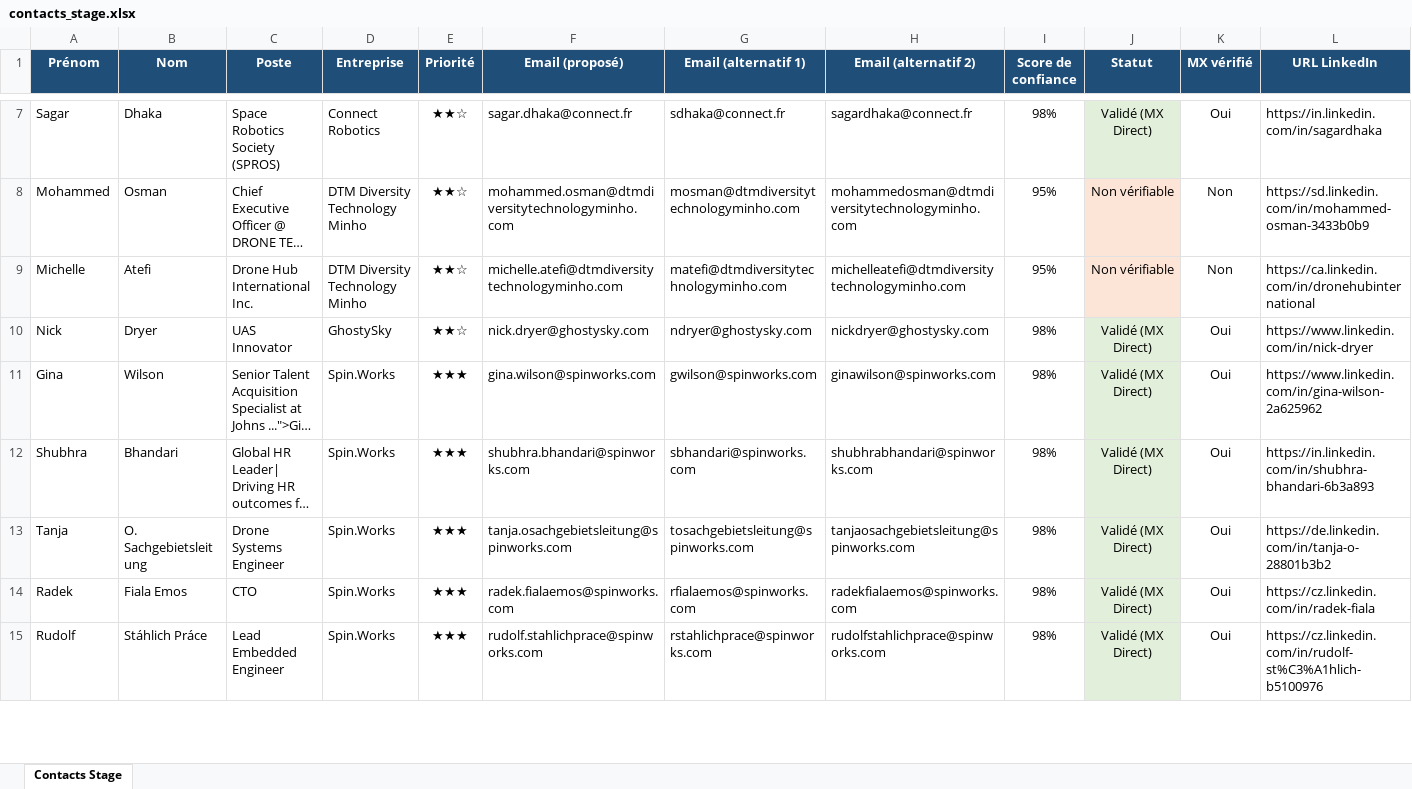
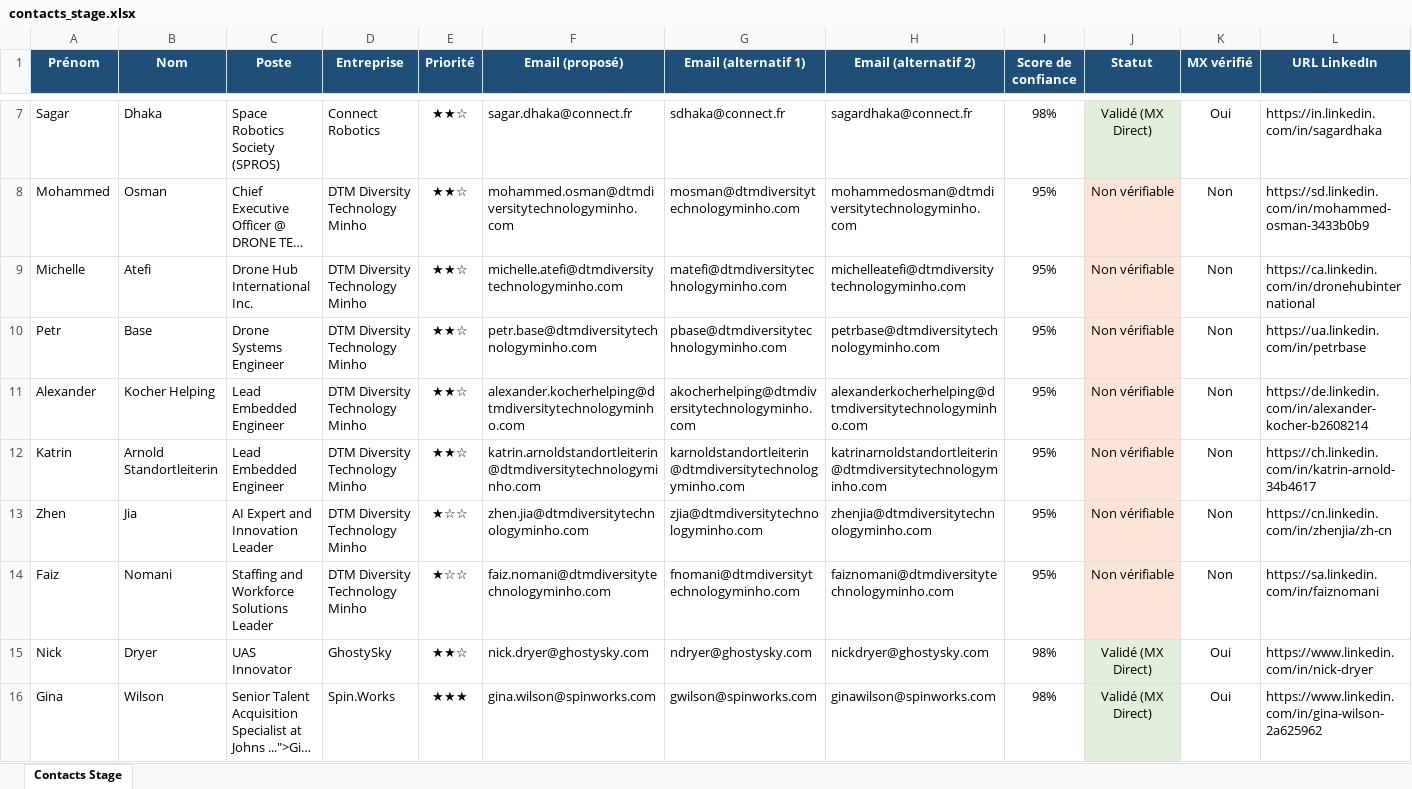
Before and after one commit to medhsiny2003/linkedin-prospector, an Excel workbook: data/contacts_stage.xlsx, sheet Contacts Stage, drawn as a sheet; only a part is shown, gaps mark what is left out; the shorter side is filled out with more unchanged rows; long unchanged cells end in …; values as stored, in another font and other column widths than the file's, no borders; rows hold the shown columns only; the diff names each change by its address in the sheet, - before the commit and + after, or states it on an @@ line.

Commit message:
chore(auto): synchronisation 5 nouveaux leads [skip ci]

```diff
--- a/data/contacts_stage.xlsx (sheet Contacts Stage)
+++ b/data/contacts_stage.xlsx (sheet Contacts Stage)
+row 10: Petr | Base | Drone Systems Engineer | DTM Diversity Technology Minho | ★★☆ | petr.base@dtmdiversitytechnologyminho.com | pbase@dtmdiversitytechnologyminho.com | petrbase@dtmdiversitytechnologyminho.com | 95% | Non vérifiable | Non | https://ua.linkedin.com/in/petrbase
+row 11: Alexander | Kocher Helping | Lead Embedded Engineer | DTM Diversity Technology Minho | ★★☆ | alexander.kocherhelping@dtmdiversitytechnologyminho.com | akocherhelping@dtmdiversitytechnologyminho.com | alexanderkocherhelping@dtmdiversitytechnologyminho.com | 95% | Non vérifiable | Non | https://de.linkedin.com/in/alexander-kocher-b2608214
+row 12: Katrin | Arnold Standortleiterin | Lead Embedded Engineer | DTM Diversity Technology Minho | ★★☆ | katrin.arnoldstandortleiterin@dtmdiversitytechnologyminho.com | karnoldstandortleiterin@dtmdiversitytechnologyminho.com | katrinarnoldstandortleiterin@dtmdiversitytechnologyminho.com | 95% | Non vérifiable | Non | https://ch.linkedin.com/in/katrin-arnold-34b4617
+row 13: Zhen | Jia | AI Expert and Innovation Leader | DTM Diversity Technology Minho | ★☆☆ | zhen.jia@dtmdiversitytechnologyminho.com | zjia@dtmdiversitytechnologyminho.com | zhenjia@dtmdiversitytechnologyminho.com | 95% | Non vérifiable | Non | https://cn.linkedin.com/in/zhenjia/zh-cn
+row 14: Faiz | Nomani | Staffing and Workforce Solutions Leader | DTM Diversity Technology Minho | ★☆☆ | faiz.nomani@dtmdiversitytechnologyminho.com | fnomani@dtmdiversitytechnologyminho.com | faiznomani@dtmdiversitytechnologyminho.com | 95% | Non vérifiable | Non | https://sa.linkedin.com/in/faiznomani
```
Also changed, not shown: 2 other files.
